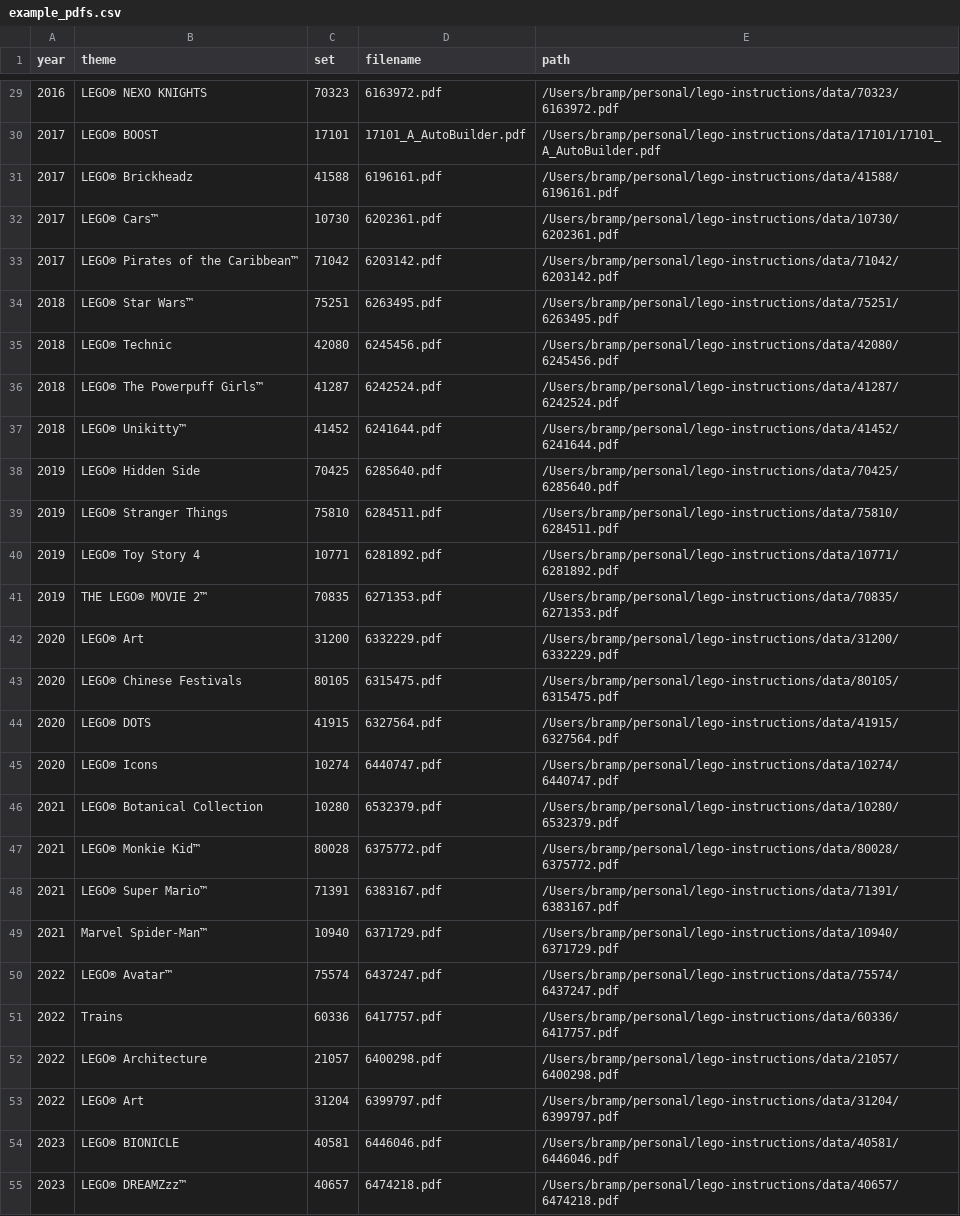
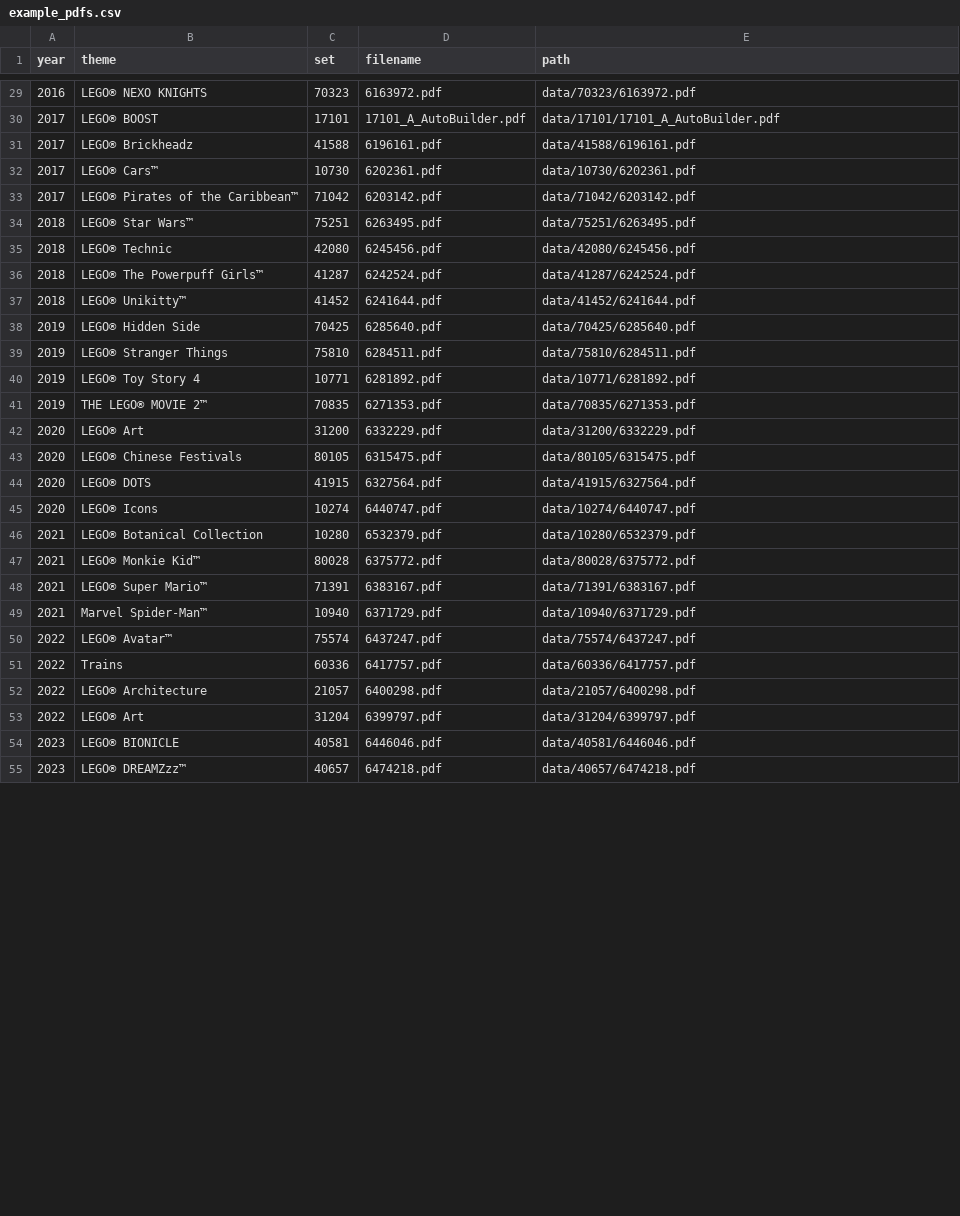
Before and after one commit to bramp/build-along, a CSV file: scripts/example_pdfs.csv, drawn as a sheet; only a part is shown, gaps mark what is left out; the diff covers the shown part only.

Commit message:
Output relative paths and use Unix line endings in scan_sets.py
- Changed CSV output to use paths relative to project root
- Set lineterminator to '\n' for Unix line endings

```diff
--- a/scripts/example_pdfs.csv
+++ b/scripts/example_pdfs.csv
@@ -29,27 +29,27 @@ year,theme,set,filename,path
-2016,LEGO® NEXO KNIGHTS,70323,6163972.pdf,/Users/bramp/personal/lego-instructions/data/70323/6163972.pdf
-2017,LEGO® BOOST,17101,17101_A_AutoBuilder.pdf,/Users/bramp/personal/lego-instructions/data/17101/17101_A_AutoBuilder.pdf
-2017,LEGO® Brickheadz,41588,6196161.pdf,/Users/bramp/personal/lego-instructions/data/41588/6196161.pdf
-2017,LEGO® Cars™,10730,6202361.pdf,/Users/bramp/personal/lego-instructions/data/10730/6202361.pdf
-2017,LEGO® Pirates of the Caribbean™,71042,6203142.pdf,/Users/bramp/personal/lego-instructions/data/71042/6203142.pdf
-2018,LEGO® Star Wars™,75251,6263495.pdf,/Users/bramp/personal/lego-instructions/data/75251/6263495.pdf
-2018,LEGO® Technic,42080,6245456.pdf,/Users/bramp/personal/lego-instructions/data/42080/6245456.pdf
-2018,LEGO® The Powerpuff Girls™,41287,6242524.pdf,/Users/bramp/personal/lego-instructions/data/41287/6242524.pdf
-2018,LEGO® Unikitty™,41452,6241644.pdf,/Users/bramp/personal/lego-instructions/data/41452/6241644.pdf
-2019,LEGO® Hidden Side,70425,6285640.pdf,/Users/bramp/personal/lego-instructions/data/70425/6285640.pdf
-2019,LEGO® Stranger Things,75810,6284511.pdf,/Users/bramp/personal/lego-instructions/data/75810/6284511.pdf
-2019,LEGO® Toy Story 4,10771,6281892.pdf,/Users/bramp/personal/lego-instructions/data/10771/6281892.pdf
-2019,THE LEGO® MOVIE 2™,70835,6271353.pdf,/Users/bramp/personal/lego-instructions/data/70835/6271353.pdf
-2020,LEGO® Art,31200,6332229.pdf,/Users/bramp/personal/lego-instructions/data/31200/6332229.pdf
-2020,LEGO® Chinese Festivals,80105,6315475.pdf,/Users/bramp/personal/lego-instructions/data/80105/6315475.pdf
-2020,LEGO® DOTS,41915,6327564.pdf,/Users/bramp/personal/lego-instructions/data/41915/6327564.pdf
-2020,LEGO® Icons,10274,6440747.pdf,/Users/bramp/personal/lego-instructions/data/10274/6440747.pdf
-2021,LEGO® Botanical Collection,10280,6532379.pdf,/Users/bramp/personal/lego-instructions/data/10280/6532379.pdf
-2021,LEGO® Monkie Kid™,80028,6375772.pdf,/Users/bramp/personal/lego-instructions/data/80028/6375772.pdf
-2021,LEGO® Super Mario™,71391,6383167.pdf,/Users/bramp/personal/lego-instructions/data/71391/6383167.pdf
-2021,Marvel Spider-Man™,10940,6371729.pdf,/Users/bramp/personal/lego-instructions/data/10940/6371729.pdf
-2022,LEGO® Avatar™,75574,6437247.pdf,/Users/bramp/personal/lego-instructions/data/75574/6437247.pdf
-2022,Trains,60336,6417757.pdf,/Users/bramp/personal/lego-instructions/data/60336/6417757.pdf
-2022,LEGO® Architecture,21057,6400298.pdf,/Users/bramp/personal/lego-instructions/data/21057/6400298.pdf
-2022,LEGO® Art,31204,6399797.pdf,/Users/bramp/personal/lego-instructions/data/31204/6399797.pdf
-2023,LEGO® BIONICLE,40581,6446046.pdf,/Users/bramp/personal/lego-instructions/data/40581/6446046.pdf
-2023,LEGO® DREAMZzz™,40657,6474218.pdf,/Users/bramp/personal/lego-instructions/data/40657/6474218.pdf
+2016,LEGO® NEXO KNIGHTS,70323,6163972.pdf,data/70323/6163972.pdf
+2017,LEGO® BOOST,17101,17101_A_AutoBuilder.pdf,data/17101/17101_A_AutoBuilder.pdf
+2017,LEGO® Brickheadz,41588,6196161.pdf,data/41588/6196161.pdf
+2017,LEGO® Cars™,10730,6202361.pdf,data/10730/6202361.pdf
+2017,LEGO® Pirates of the Caribbean™,71042,6203142.pdf,data/71042/6203142.pdf
+2018,LEGO® Star Wars™,75251,6263495.pdf,data/75251/6263495.pdf
+2018,LEGO® Technic,42080,6245456.pdf,data/42080/6245456.pdf
+2018,LEGO® The Powerpuff Girls™,41287,6242524.pdf,data/41287/6242524.pdf
+2018,LEGO® Unikitty™,41452,6241644.pdf,data/41452/6241644.pdf
+2019,LEGO® Hidden Side,70425,6285640.pdf,data/70425/6285640.pdf
+2019,LEGO® Stranger Things,75810,6284511.pdf,data/75810/6284511.pdf
+2019,LEGO® Toy Story 4,10771,6281892.pdf,data/10771/6281892.pdf
+2019,THE LEGO® MOVIE 2™,70835,6271353.pdf,data/70835/6271353.pdf
+2020,LEGO® Art,31200,6332229.pdf,data/31200/6332229.pdf
+2020,LEGO® Chinese Festivals,80105,6315475.pdf,data/80105/6315475.pdf
+2020,LEGO® DOTS,41915,6327564.pdf,data/41915/6327564.pdf
+2020,LEGO® Icons,10274,6440747.pdf,data/10274/6440747.pdf
+2021,LEGO® Botanical Collection,10280,6532379.pdf,data/10280/6532379.pdf
+2021,LEGO® Monkie Kid™,80028,6375772.pdf,data/80028/6375772.pdf
+2021,LEGO® Super Mario™,71391,6383167.pdf,data/71391/6383167.pdf
+2021,Marvel Spider-Man™,10940,6371729.pdf,data/10940/6371729.pdf
+2022,LEGO® Avatar™,75574,6437247.pdf,data/75574/6437247.pdf
+2022,Trains,60336,6417757.pdf,data/60336/6417757.pdf
+2022,LEGO® Architecture,21057,6400298.pdf,data/21057/6400298.pdf
+2022,LEGO® Art,31204,6399797.pdf,data/31204/6399797.pdf
+2023,LEGO® BIONICLE,40581,6446046.pdf,data/40581/6446046.pdf
+2023,LEGO® DREAMZzz™,40657,6474218.pdf,data/40657/6474218.pdf
```
Also changed, not shown: 37 edited cells elsewhere in this file, 2 other files.
